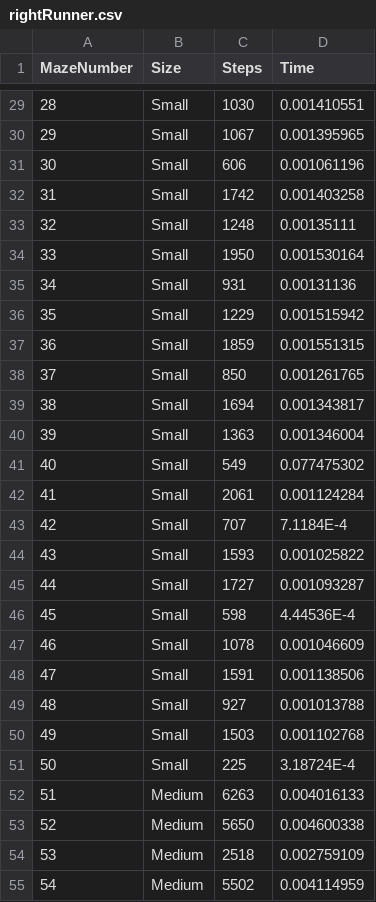
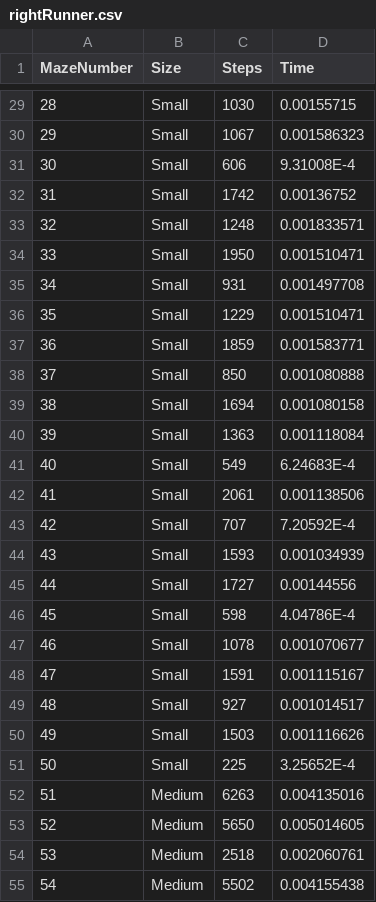
Before and after one commit to tha7556/MazeSolver, a CSV file: rightRunner.csv, drawn as a sheet; only a part is shown, gaps mark what is left out; the diff covers the shown part only.

```diff
--- a/rightRunner.csv
+++ b/rightRunner.csv
@@ -29,27 +29,27 @@ MazeNumber,Size,Steps,Time
-28,Small,1030,0.001410551
-29,Small,1067,0.001395965
-30,Small,606,0.001061196
-31,Small,1742,0.001403258
-32,Small,1248,0.00135111
-33,Small,1950,0.001530164
-34,Small,931,0.00131136
-35,Small,1229,0.001515942
-36,Small,1859,0.001551315
-37,Small,850,0.001261765
-38,Small,1694,0.001343817
-39,Small,1363,0.001346004
-40,Small,549,0.077475302
-41,Small,2061,0.001124284
-42,Small,707,7.1184E-4
-43,Small,1593,0.001025822
-44,Small,1727,0.001093287
-45,Small,598,4.44536E-4
-46,Small,1078,0.001046609
-47,Small,1591,0.001138506
-48,Small,927,0.001013788
-49,Small,1503,0.001102768
-50,Small,225,3.18724E-4
-51,Medium,6263,0.004016133
-52,Medium,5650,0.004600338
-53,Medium,2518,0.002759109
-54,Medium,5502,0.004114959
+28,Small,1030,0.00155715
+29,Small,1067,0.001586323
+30,Small,606,9.31008E-4
+31,Small,1742,0.00136752
+32,Small,1248,0.001833571
+33,Small,1950,0.001510471
+34,Small,931,0.001497708
+35,Small,1229,0.001510471
+36,Small,1859,0.001583771
+37,Small,850,0.001080888
+38,Small,1694,0.001080158
+39,Small,1363,0.001118084
+40,Small,549,6.24683E-4
+41,Small,2061,0.001138506
+42,Small,707,7.20592E-4
+43,Small,1593,0.001034939
+44,Small,1727,0.00144556
+45,Small,598,4.04786E-4
+46,Small,1078,0.001070677
+47,Small,1591,0.001115167
+48,Small,927,0.001014517
+49,Small,1503,0.001116626
+50,Small,225,3.25652E-4
+51,Medium,6263,0.004135016
+52,Medium,5650,0.005014605
+53,Medium,2518,0.002060761
+54,Medium,5502,0.004155438
```
Also changed, not shown: 123 edited cells elsewhere in this file, JoRunner.csv, distanceRunner.csv, 5 other files.
